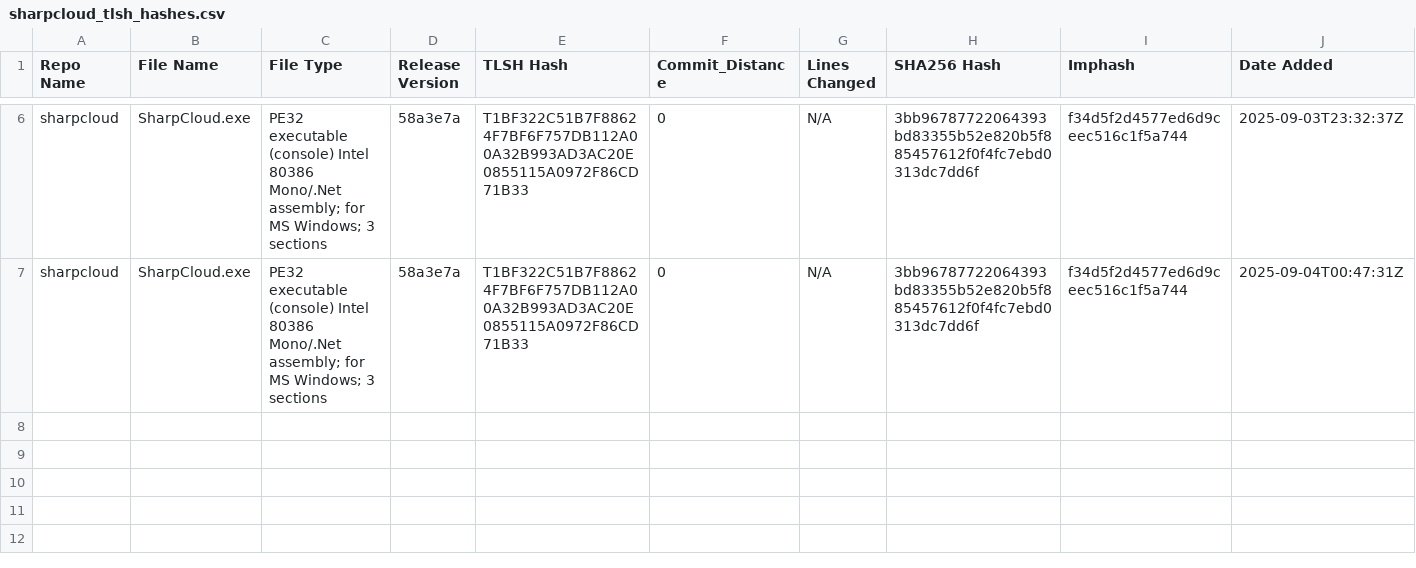
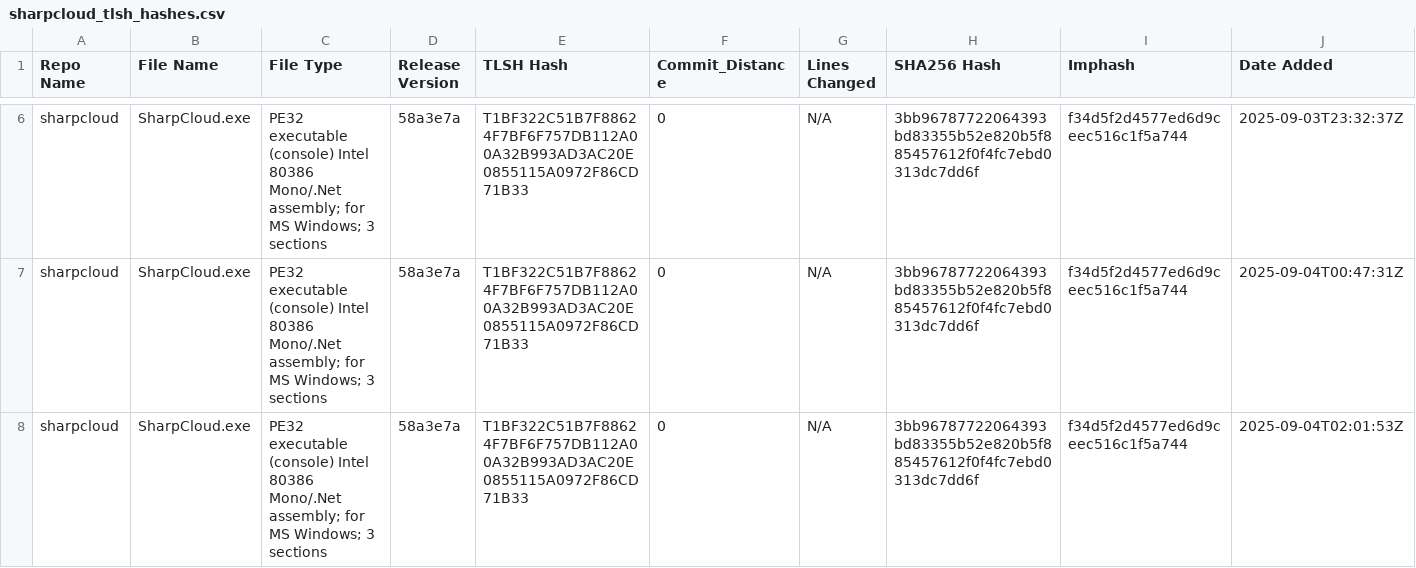
Before and after one commit to Magonia-Research/CelesTLSH-Hashes, a CSV file: sharpcloud/sharpcloud_tlsh_hashes.csv, drawn as a sheet; only a part is shown, gaps mark what is left out; rows hold the shown columns only; the diff names each change by its address in the sheet, - before the commit and + after, or states it on an @@ line.

Commit message:
Updated TLSH CSV for sharpcloud

```diff
--- a/sharpcloud/sharpcloud_tlsh_hashes.csv
+++ b/sharpcloud/sharpcloud_tlsh_hashes.csv
+row 8: sharpcloud | SharpCloud.exe | PE32 executable (console) Intel 80386 Mono/.Net assembly; for MS Windows; 3 sections | 58a3e7a | T1BF322C51B7F88624F7BF6F757DB112A00A32B993AD3AC20E0855115A0972F86CD71B33 | 0 | N/A | 3bb96787722064393bd83355b52e820b5f885457612f0f4fc7ebd0313dc7dd6f | f34d5f2d4577ed6d9ceec516c1f5a744 | 2025-09-04T02:01:53Z
```
